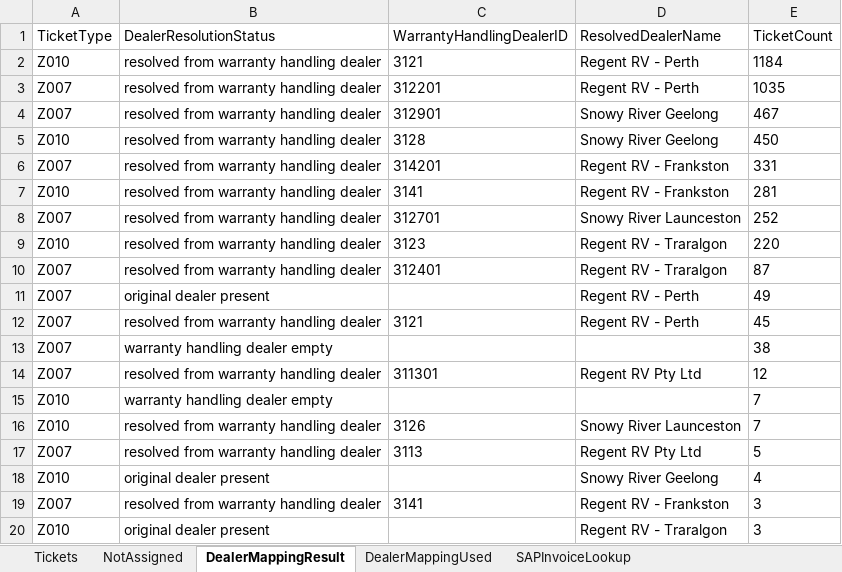
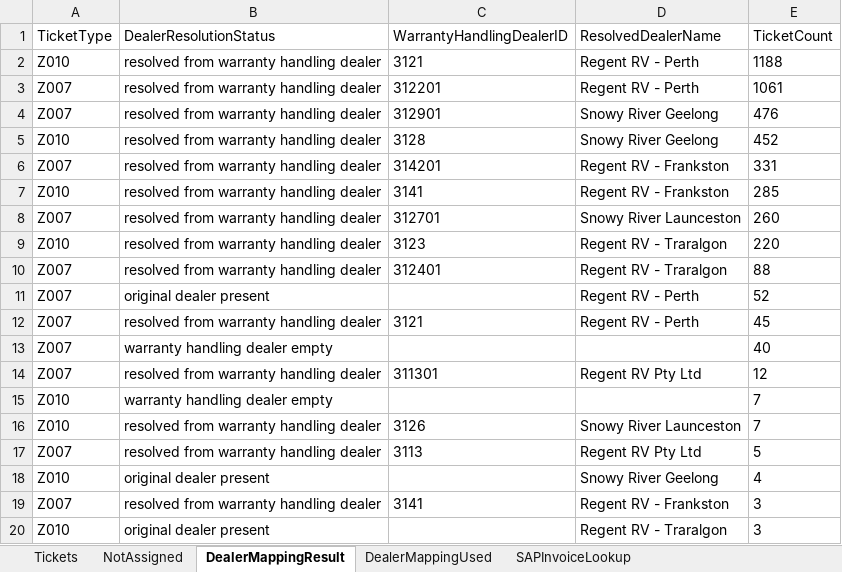
Before and after one commit to leochun1227-lab/Service-center-dashboard, an Excel workbook: c4c_ticket_table_z007_z010_checked_hana_final.xlsx, sheet DealerMappingResult, drawn as a sheet; only a part is shown; values as stored, in another font and other column widths than the file's, no borders; the diff names each change by its address in the sheet, - before the commit and + after, or states it on an @@ line.

```diff
--- a/c4c_ticket_table_z007_z010_checked_hana_final.xlsx (sheet DealerMappingResult)
+++ b/c4c_ticket_table_z007_z010_checked_hana_final.xlsx (sheet DealerMappingResult)
-E2 (TicketCount): 1184
+E2 (TicketCount): 1188
-E3 (TicketCount): 1035
+E3 (TicketCount): 1061
-E4 (TicketCount): 467
+E4 (TicketCount): 476
-E5 (TicketCount): 450
+E5 (TicketCount): 452
-E7 (TicketCount): 281
+E7 (TicketCount): 285
-E8 (TicketCount): 252
+E8 (TicketCount): 260
-E10 (TicketCount): 87
+E10 (TicketCount): 88
-E11 (TicketCount): 49
+E11 (TicketCount): 52
-E13 (TicketCount): 38
+E13 (TicketCount): 40
```
Also changed, not shown: sheet Tickets, sheet NotAssigned, sheet SAPInvoiceLookup, c4c_ticket_table_z007_z010_with_invoice_layout_checked.xlsx, 4 other files.
